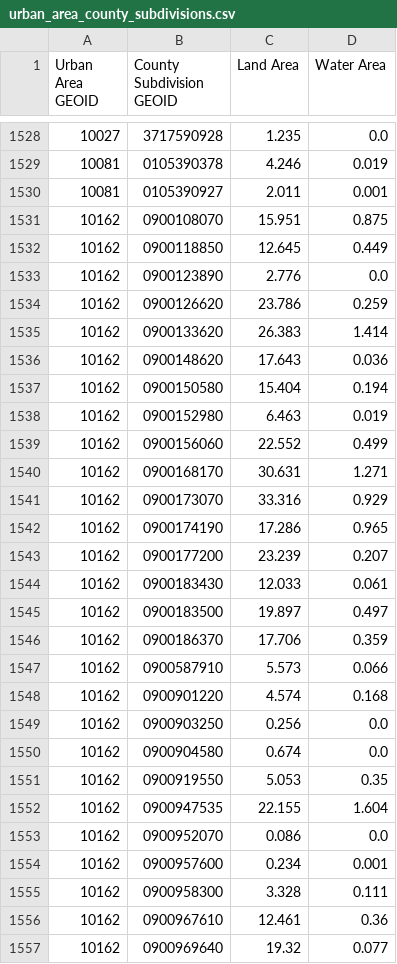
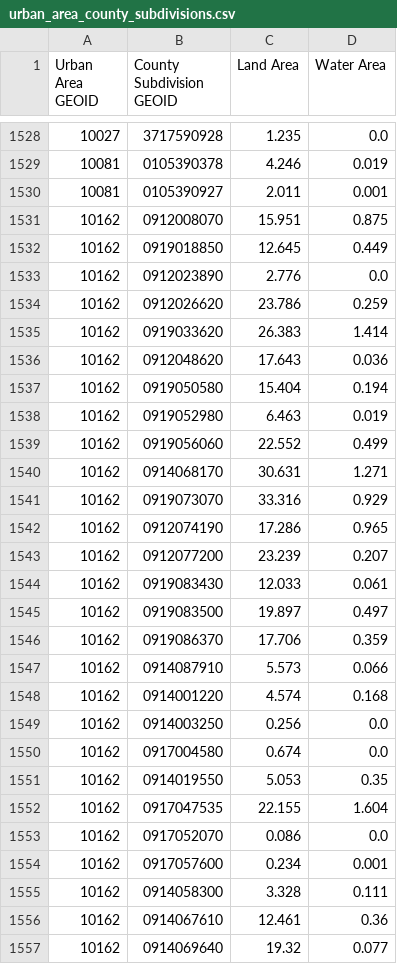
Before and after one commit to bdurand/us_geo, a CSV file: data/2020_dist/urban_area_county_subdivisions.csv, drawn as a sheet; only a part is shown, gaps mark what is left out; the diff covers the shown part only.

```diff
--- a/data/2020_dist/urban_area_county_subdivisions.csv
+++ b/data/2020_dist/urban_area_county_subdivisions.csv
@@ -1530,28 +1530,28 @@ Urban Area GEOID,County Subdivision GEOID,Land Area,Water Area
 10081,0105390927,2.011,0.001
-10162,0900108070,15.951,0.875
-10162,0900118850,12.645,0.449
-10162,0900123890,2.776,0.0
-10162,0900126620,23.786,0.259
-10162,0900133620,26.383,1.414
-10162,0900148620,17.643,0.036
-10162,0900150580,15.404,0.194
-10162,0900152980,6.463,0.019
-10162,0900156060,22.552,0.499
-10162,0900168170,30.631,1.271
-10162,0900173070,33.316,0.929
-10162,0900174190,17.286,0.965
-10162,0900177200,23.239,0.207
-10162,0900183430,12.033,0.061
-10162,0900183500,19.897,0.497
-10162,0900186370,17.706,0.359
-10162,0900587910,5.573,0.066
-10162,0900901220,4.574,0.168
-10162,0900903250,0.256,0.0
-10162,0900904580,0.674,0.0
-10162,0900919550,5.053,0.35
-10162,0900947535,22.155,1.604
-10162,0900952070,0.086,0.0
-10162,0900957600,0.234,0.001
-10162,0900958300,3.328,0.111
-10162,0900967610,12.461,0.36
-10162,0900969640,19.32,0.077
+10162,0912008070,15.951,0.875
+10162,0919018850,12.645,0.449
+10162,0912023890,2.776,0.0
+10162,0912026620,23.786,0.259
+10162,0919033620,26.383,1.414
+10162,0912048620,17.643,0.036
+10162,0919050580,15.404,0.194
+10162,0919052980,6.463,0.019
+10162,0919056060,22.552,0.499
+10162,0914068170,30.631,1.271
+10162,0919073070,33.316,0.929
+10162,0912074190,17.286,0.965
+10162,0912077200,23.239,0.207
+10162,0919083430,12.033,0.061
+10162,0919083500,19.897,0.497
+10162,0919086370,17.706,0.359
+10162,0914087910,5.573,0.066
+10162,0914001220,4.574,0.168
+10162,0914003250,0.256,0.0
+10162,0917004580,0.674,0.0
+10162,0914019550,5.053,0.35
+10162,0917047535,22.155,1.604
+10162,0917052070,0.086,0.0
+10162,0917057600,0.234,0.001
+10162,0914058300,3.328,0.111
+10162,0914067610,12.461,0.36
+10162,0914069640,19.32,0.077
```
Also changed, not shown: 139 edited cells elsewhere in this file, data/2020_dist/urban_area_counties.csv, data/2020_dist/urban_areas.csv, 8 other files.
